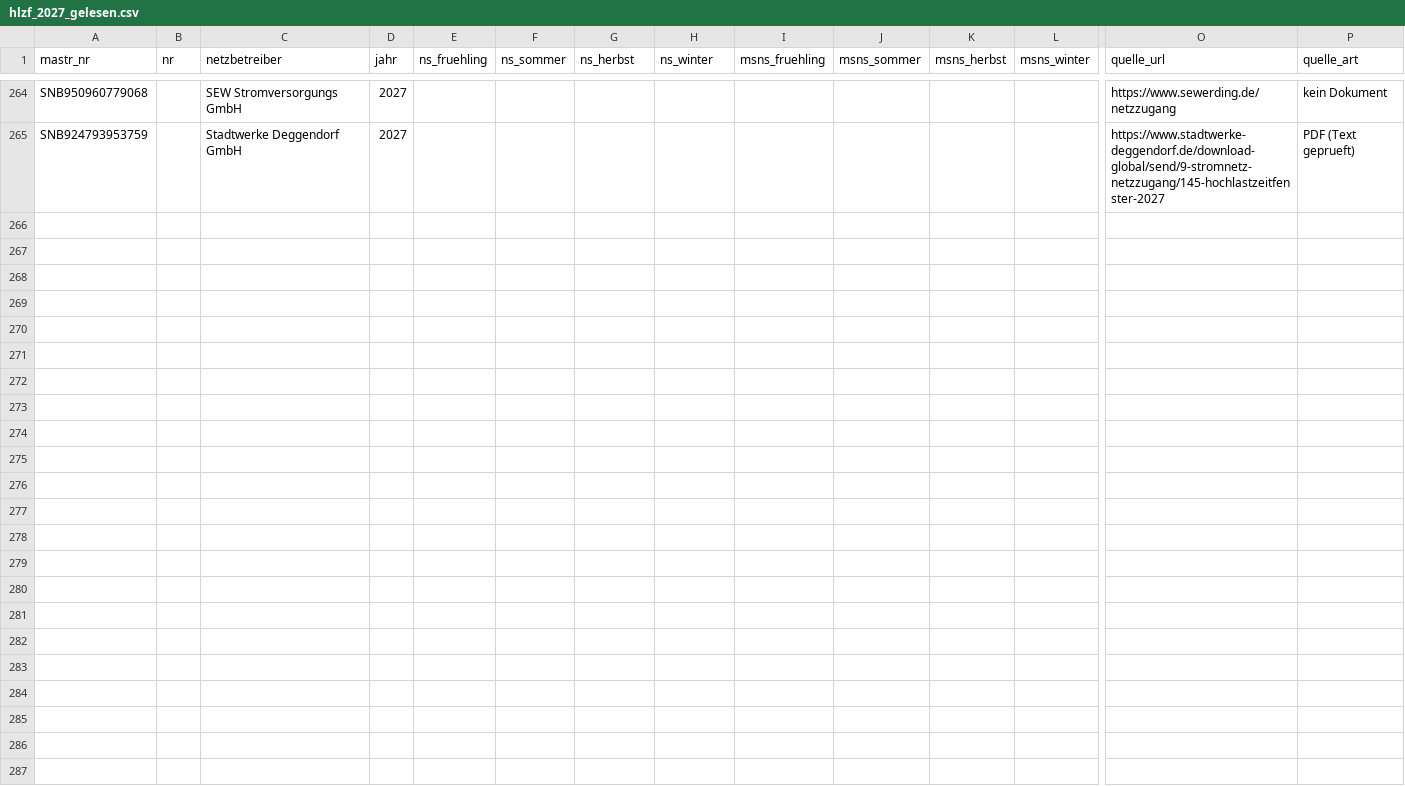
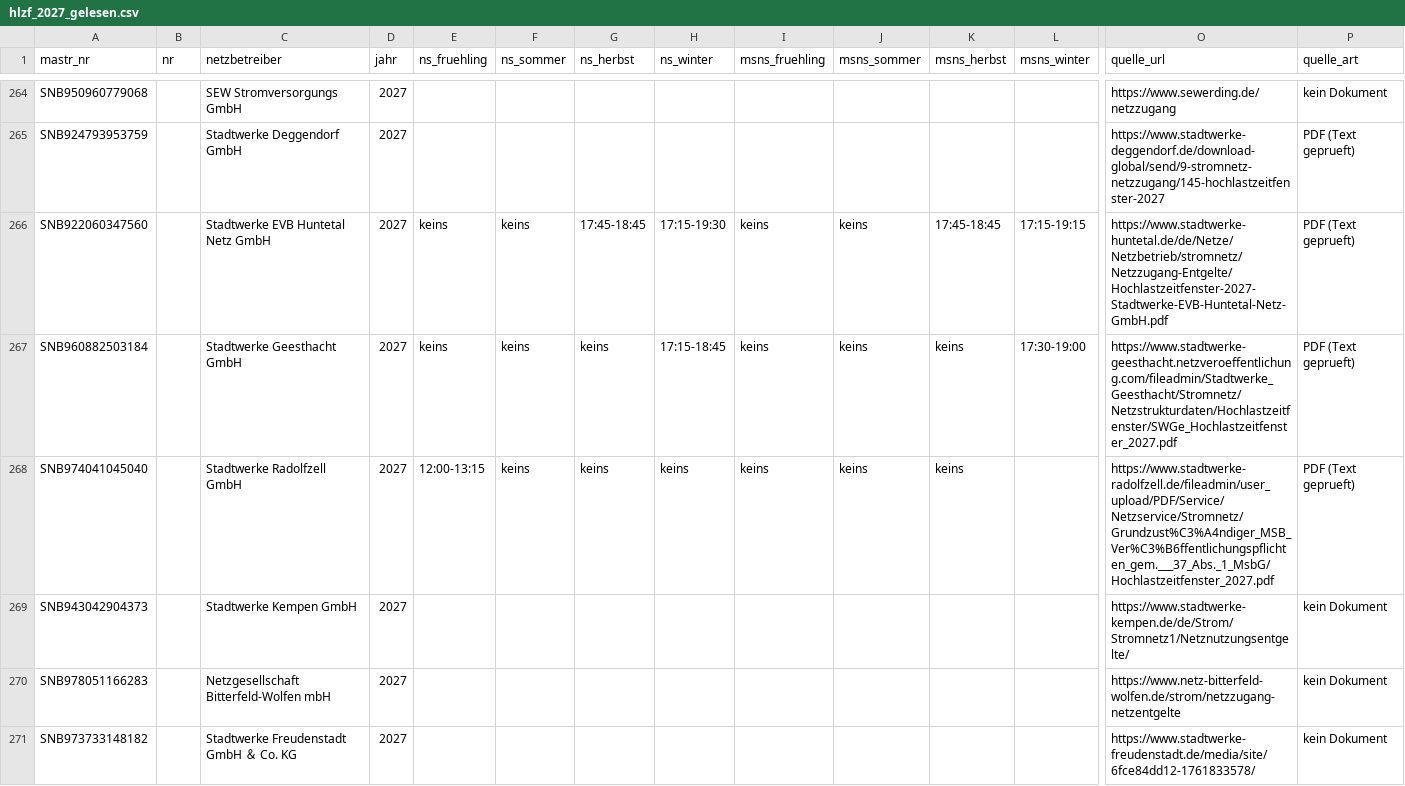
Before and after one commit to buelentd/netzentgelte-strom, a CSV file: ergebnis/hlzf/hlzf_2027_gelesen.csv, drawn as a sheet; only a part is shown, gaps mark what is left out; rows hold the shown columns only; the diff names each change by its address in the sheet, - before the commit and + after, or states it on an @@ line.

Commit message:
HLZF 2027 Suche Lieferung 13: Huntetal/Geesthacht/Radolfzell/Kempen/NBW/Freudenstadt

```diff
--- a/ergebnis/hlzf/hlzf_2027_gelesen.csv
+++ b/ergebnis/hlzf/hlzf_2027_gelesen.csv
+row 266: SNB922060347560 |  | Stadtwerke EVB Huntetal Netz GmbH | 2027 | keins | keins | 17:45-18:45 | 17:15-19:30 | keins | keins | 17:45-18:45 | 17:15-19:15 | https://www.stadtwerke-huntetal.de/de/Netze/Netzbetrieb/stromnetz/Netzzugang-Entgelte/Hochlastzeitfenster-2027-Stadtwerke-EVB-Huntetal-Netz-GmbH.pdf | PDF (Text geprueft)
+row 267: SNB960882503184 |  | Stadtwerke Geesthacht GmbH | 2027 | keins | keins | keins | 17:15-18:45 | keins | keins | keins | 17:30-19:00 | https://www.stadtwerke-geesthacht.netzveroeffentlichung.com/fileadmin/Stadtwerke_Geesthacht/Stromnetz/Netzstrukturdaten/Hochlastzeitfenster/SWGe_Hochlastzeitfenster_2027.pdf | PDF (Text geprueft)
+row 268: SNB974041045040 |  | Stadtwerke Radolfzell GmbH | 2027 | 12:00-13:15 | keins | keins | keins | keins | keins | keins |  | https://www.stadtwerke-radolfzell.de/fileadmin/user_upload/PDF/Service/Netzservice/Stromnetz/Grundzust%C3%A4ndiger_MSB_Ver%C3%B6ffentlichungspflichten_gem.___37_Abs._1_MsbG/Hochlastzeitfenster_2027.pdf | PDF (Text geprueft)
+row 269: SNB943042904373 |  | Stadtwerke Kempen GmbH | 2027 |  |  |  |  |  |  |  |  | https://www.stadtwerke-kempen.de/de/Strom/Stromnetz1/Netznutzungsentgelte/ | kein Dokument
+row 270: SNB978051166283 |  | Netzgesellschaft Bitterfeld-Wolfen mbH | 2027 |  |  |  |  |  |  |  |  | https://www.netz-bitterfeld-wolfen.de/strom/netzzugang-netzentgelte | kein Dokument
+row 271: SNB973733148182 |  | Stadtwerke Freudenstadt GmbH ＆ Co. KG | 2027 |  |  |  |  |  |  |  |  | https://www.stadtwerke-freudenstadt.de/media/site/6fce84dd12-1761833578/ | kein Dokument
```
Also changed, not shown: lauf/nutzer_hinweise.csv, 1 other file.
